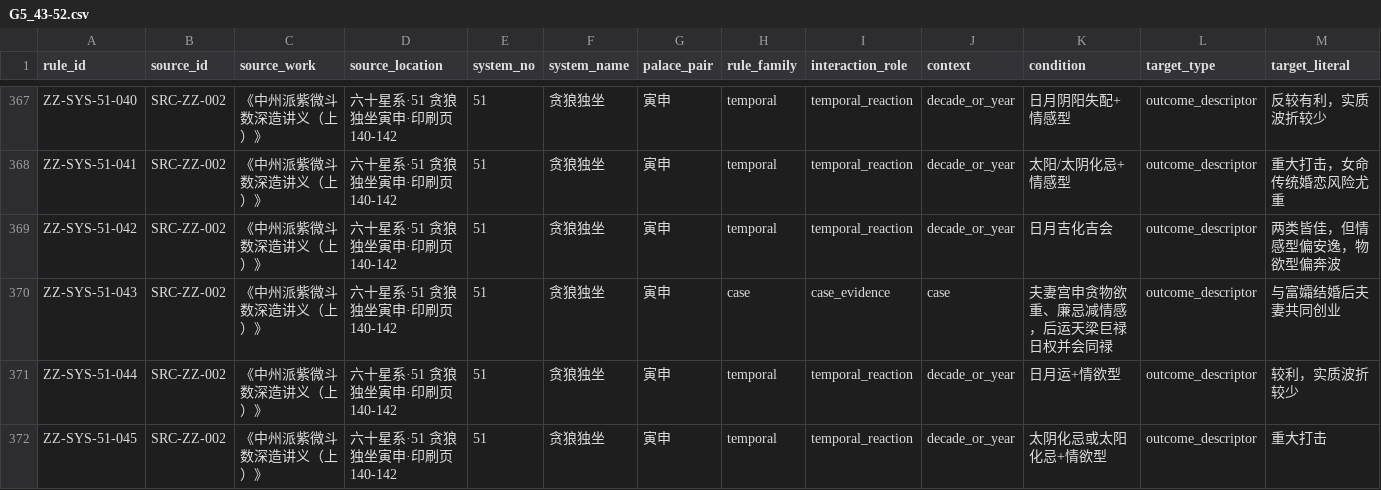
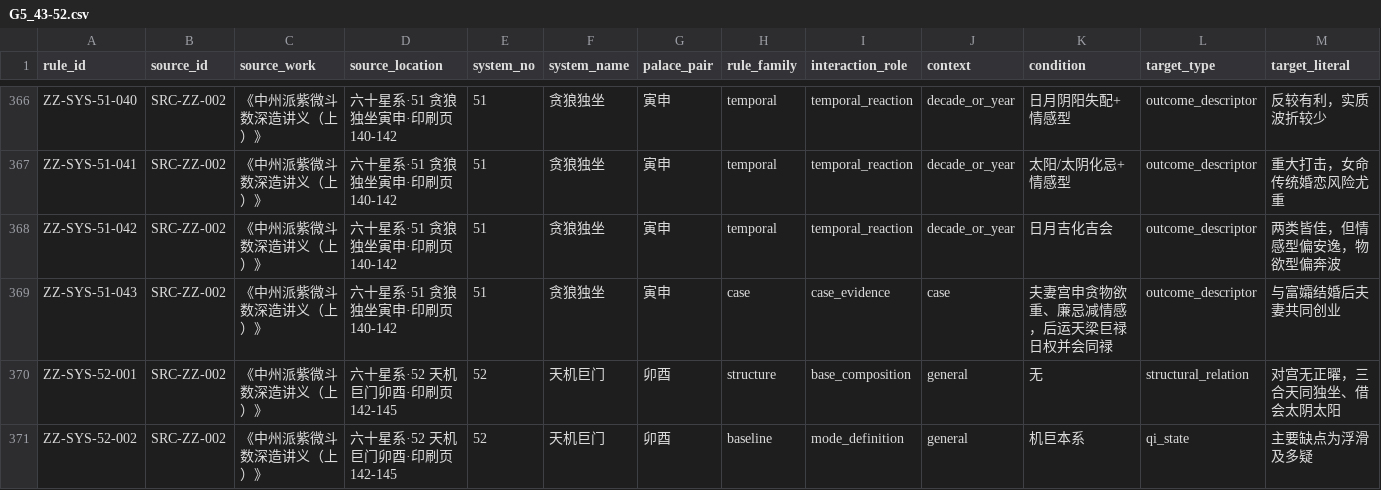
Before and after one commit to 15937-ass/ziwei-state-space, a CSV file: knowledge/rules/systems/G5_43-52.csv, drawn as a sheet; only a part is shown, gaps mark what is left out; the shorter side is filled out with more unchanged rows; rows hold the shown columns only; the diff covers the shown part only; the diff names each change by its address in the sheet, - before the commit and + after, or states it on an @@ line.

Commit message:
KB-WP03: remove redundant group 5 rules after canonicalization

```diff
--- a/knowledge/rules/systems/G5_43-52.csv
+++ b/knowledge/rules/systems/G5_43-52.csv
-row 371: ZZ-SYS-51-044 | SRC-ZZ-002 | 《中州派紫微斗数深造讲义（上）》 | 六十星系·51 贪狼独坐寅申·印刷页140-142 | 51 | 贪狼独坐 | 寅申 | temporal | temporal_reaction | decade_or_year | 日月运+情欲型 | outcome_descriptor | 较利，实质波折较少
-row 372: ZZ-SYS-51-045 | SRC-ZZ-002 | 《中州派紫微斗数深造讲义（上）》 | 六十星系·51 贪狼独坐寅申·印刷页140-142 | 51 | 贪狼独坐 | 寅申 | temporal | temporal_reaction | decade_or_year | 太阴化忌或太阳化忌+情欲型 | outcome_descriptor | 重大打击
```
Also changed, not shown: 4 removed rows elsewhere in this file.
